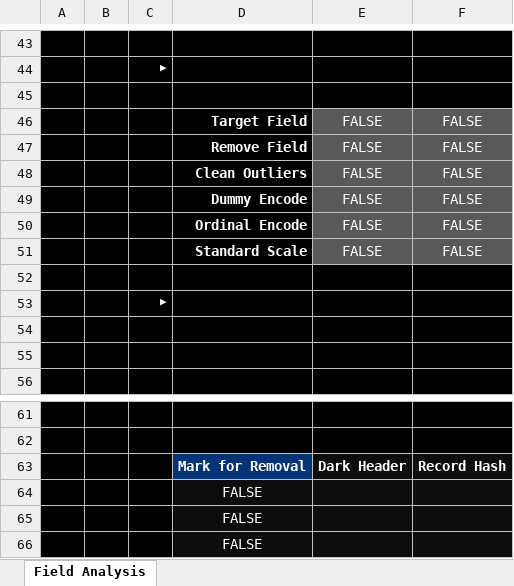
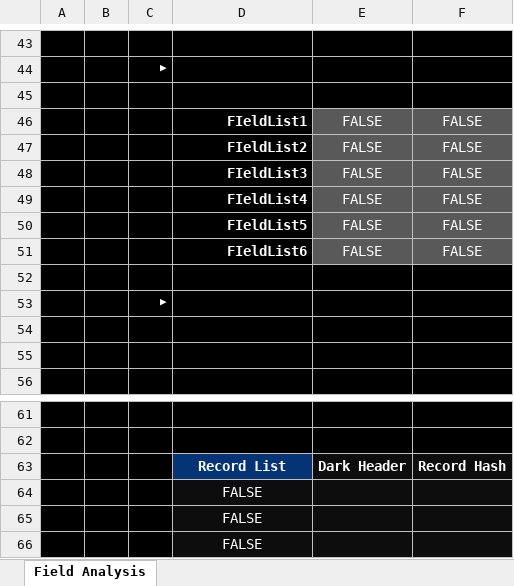
Before and after one commit to InfoDesigner/xleda, an Excel workbook: src/xleda/xleda_template.xlsm, sheet Field Analysis, drawn as a sheet; only a part is shown, gaps mark what is left out; values as stored, in another font and other column widths than the file's, no borders; charts and pictures and conditional formats and table styles not drawn; the diff names each change by its address in the sheet, - before the commit and + after, or states it on an @@ line.

Commit message:
Styling, Polish, Field Action > Field List rebranding
Changed the Field Action sections to Field Lists.
Change the Mark for Removal column to Record List.
Configured console output to show progress bars that match report theme
Refined/updated documentation.
Template audit/cleanup
Tested, configured for Jupyter Lab/VS Code Notebook/Terminal
Set up an example that is approximately completed
Recreated Examples

```diff
--- a/src/xleda/xleda_template.xlsm (sheet Field Analysis)
+++ b/src/xleda/xleda_template.xlsm (sheet Field Analysis)
-D46: Target Field
+D46: FIeldList1
-D47: Remove Field
+D47: FIeldList2
-D48: Clean Outliers
+D48: FIeldList3
-D49: Dummy Encode
+D49: FIeldList4
-D50: Ordinal Encode
+D50: FIeldList5
-D51: Standard Scale
+D51: FIeldList6
-D63: Mark for Removal
+D63: Record List
```
Also changed, not shown: formulas that keep their value, charts or pictures, examples/Titanic.xlsm, examples/mlb.xlsm, 18 other files.
